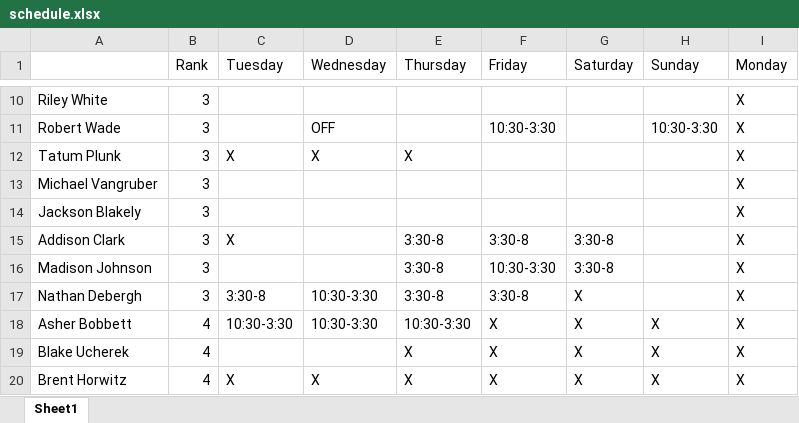
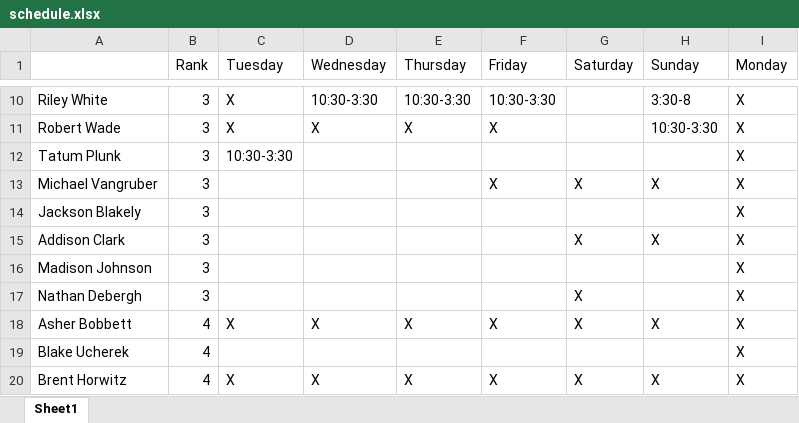
Before and after one commit to BlakeButz/GleneaglesSchedule, an Excel workbook: schedule.xlsx, sheet Sheet1, drawn as a sheet; only a part is shown, gaps mark what is left out; values as stored, in another font and other column widths than the file's, no borders; charts and pictures not drawn; the diff covers the shown part only; the diff names each change by its address in the sheet, - before the commit and + after, or states it on an @@ line.

```diff
--- a/schedule.xlsx (sheet Sheet1)
+++ b/schedule.xlsx (sheet Sheet1)
-C10:C11 (Tuesday): (empty)
+C10:C11 (Tuesday): X
-D10 (Wednesday): (empty)
+D10 (Wednesday): 10:30-3:30
-E10 (Thursday): (empty)
+E10 (Thursday): 10:30-3:30
-F10 (Friday): (empty)
+F10 (Friday): 10:30-3:30
-H10 (Sunday): (empty)
+H10 (Sunday): 3:30-8
-D11 (Wednesday): OFF
+D11 (Wednesday): X
-E11 (Thursday): (empty)
+E11 (Thursday): X
-F11 (Friday): 10:30-3:30
+F11 (Friday): X
-C12 (Tuesday): X
+C12 (Tuesday): 10:30-3:30
-D12 (Wednesday): X
+D12 (Wednesday): (empty)
-E12 (Thursday): X
+E12 (Thursday): (empty)
-F13 (Friday): (empty)
+F13 (Friday): X
-G13 (Saturday): (empty)
+G13 (Saturday): X
-H13 (Sunday): (empty)
+H13 (Sunday): X
-C15 (Tuesday): X
+C15 (Tuesday): (empty)
-E15:E17 (Thursday): 3:30-8
+E15:E17 (Thursday): (empty)
-F15 (Friday): 3:30-8
+F15 (Friday): (empty)
-G15 (Saturday): 3:30-8
+G15 (Saturday): X
-H15 (Sunday): (empty)
+H15 (Sunday): X
-F16 (Friday): 10:30-3:30
+F16 (Friday): (empty)
-G16 (Saturday): 3:30-8
+G16 (Saturday): (empty)
-C17 (Tuesday): 3:30-8
+C17 (Tuesday): (empty)
-D17 (Wednesday): 10:30-3:30
+D17 (Wednesday): (empty)
-F17 (Friday): 3:30-8
+F17 (Friday): (empty)
-C18 (Tuesday): 10:30-3:30
+C18 (Tuesday): X
-D18 (Wednesday): 10:30-3:30
+D18 (Wednesday): X
-E18 (Thursday): 10:30-3:30
+E18 (Thursday): X
-E19 (Thursday): X
+E19 (Thursday): (empty)
-F19 (Friday): X
+F19 (Friday): (empty)
-G19 (Saturday): X
+G19 (Saturday): (empty)
-H19 (Sunday): X
+H19 (Sunday): (empty)
```
Also changed, not shown: 2 added rows, 1 removed row and 55 edited cells elsewhere in this sheet, charts or pictures, updated_schedule.xlsx, 9 other files.
